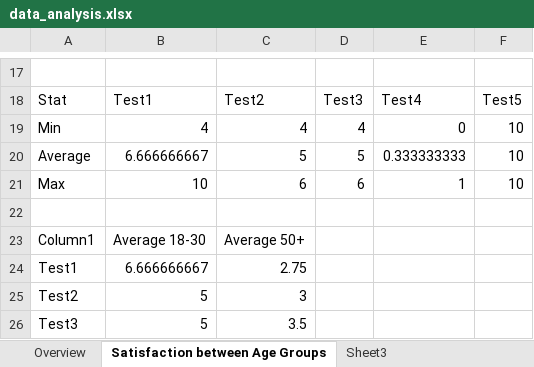
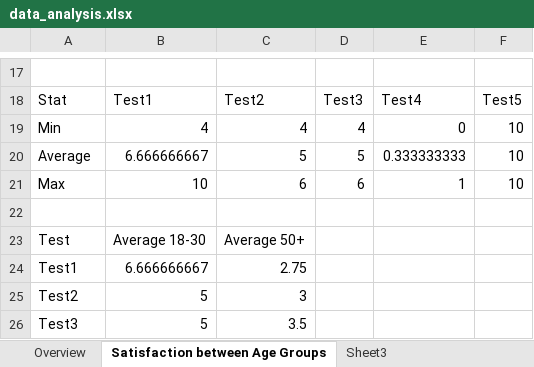
Before and after one commit to 210029073/cs2hci_team_2b_evaluation_repo, an Excel workbook: Ibrahim_210029073_findings/data_analysis.xlsx, sheet Satisfaction between Age Groups, drawn as a sheet; only a part is shown, gaps mark what is left out; values as stored, in another font and other column widths than the file's, no borders; charts and pictures and table styles not drawn; the diff names each change by its address in the sheet, - before the commit and + after, or states it on an @@ line.

Commit message:
Updated Graph according to some emissions from result

```diff
--- a/Ibrahim_210029073_findings/data_analysis.xlsx (sheet Satisfaction between Age Groups)
+++ b/Ibrahim_210029073_findings/data_analysis.xlsx (sheet Satisfaction between Age Groups)
-A23: Column1
+A23: Test
```
Also changed, not shown: charts or pictures.
